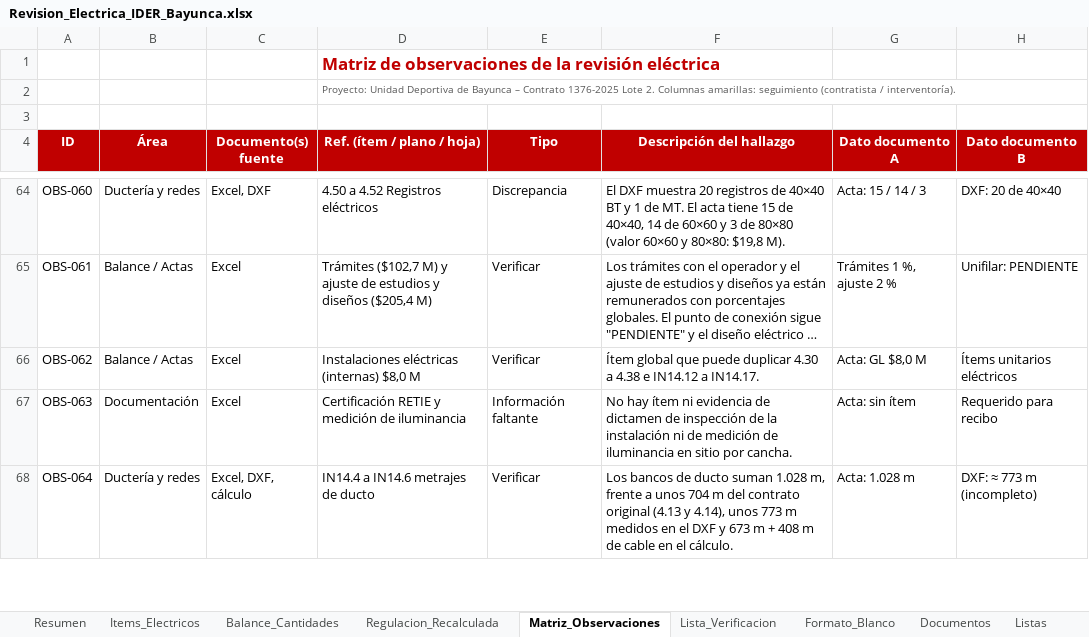
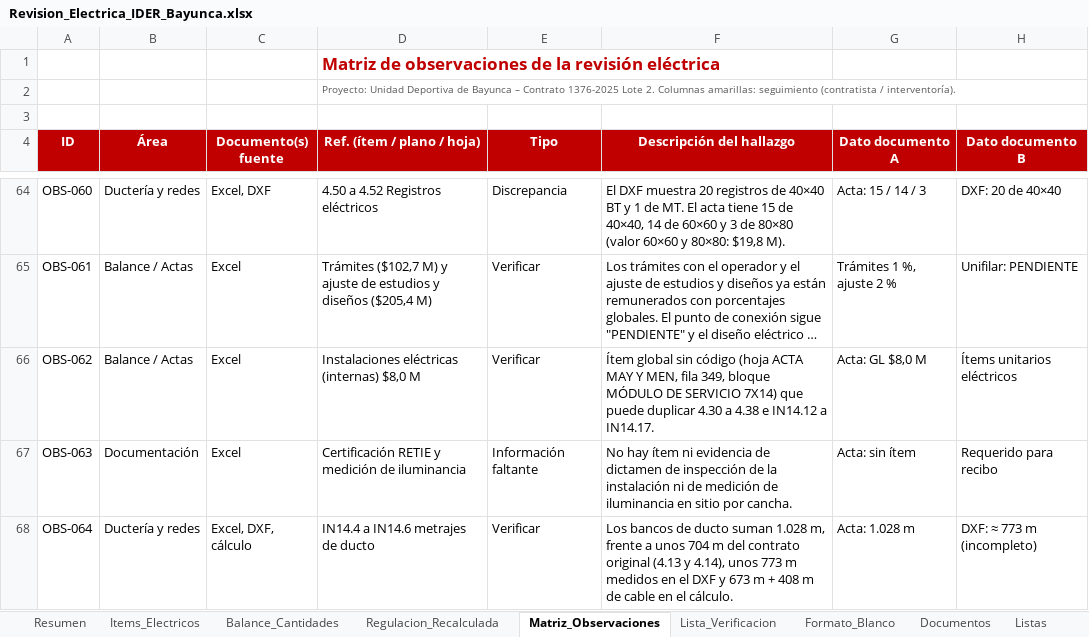
Before and after one commit to maraluz3043-lgtm/Cllaude, an Excel workbook: Revision_Electrica_IDER_Bayunca.xlsx, sheet Matriz_Observaciones, drawn as a sheet; only a part is shown, gaps mark what is left out; long unchanged cells end in …; values as stored, in another font and other column widths than the file's, no borders; charts and pictures and conditional formats not drawn; the diff names each change by its address in the sheet, - before the commit and + after, or states it on an @@ line.

```diff
--- a/Revision_Electrica_IDER_Bayunca.xlsx (sheet Matriz_Observaciones)
+++ b/Revision_Electrica_IDER_Bayunca.xlsx (sheet Matriz_Observaciones)
-F66 (Descripción del hallazgo): Ítem global que puede…
+F66 (Descripción del hallazgo): Ítem global sin código (hoja ACTA MAY Y MEN, fila 349, bloque MÓDULO DE SERVICIO 7X14) que puede…
```
Also changed, not shown: sheet Items_Electricos.
